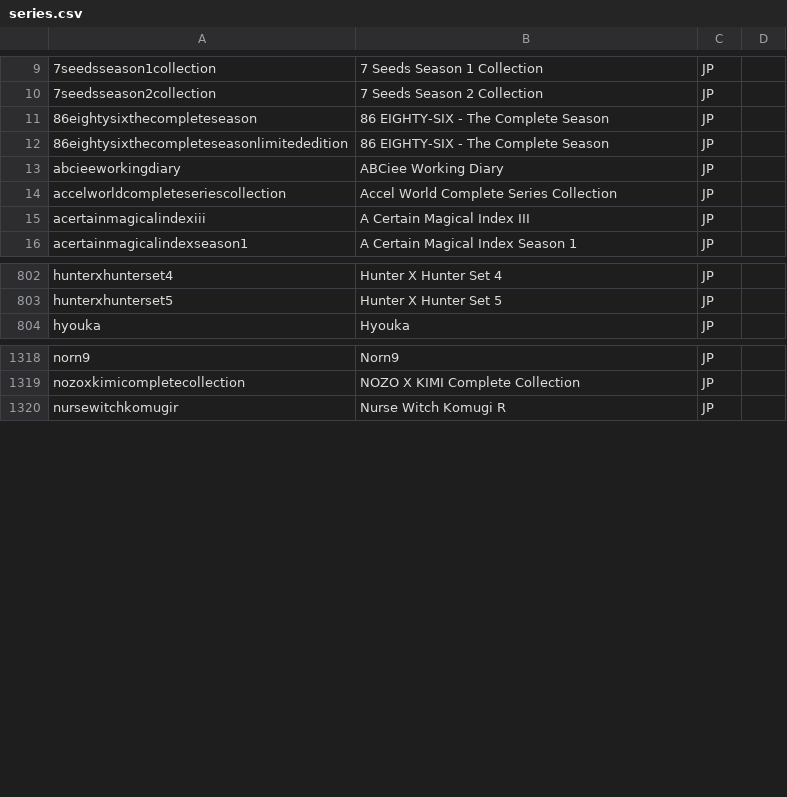
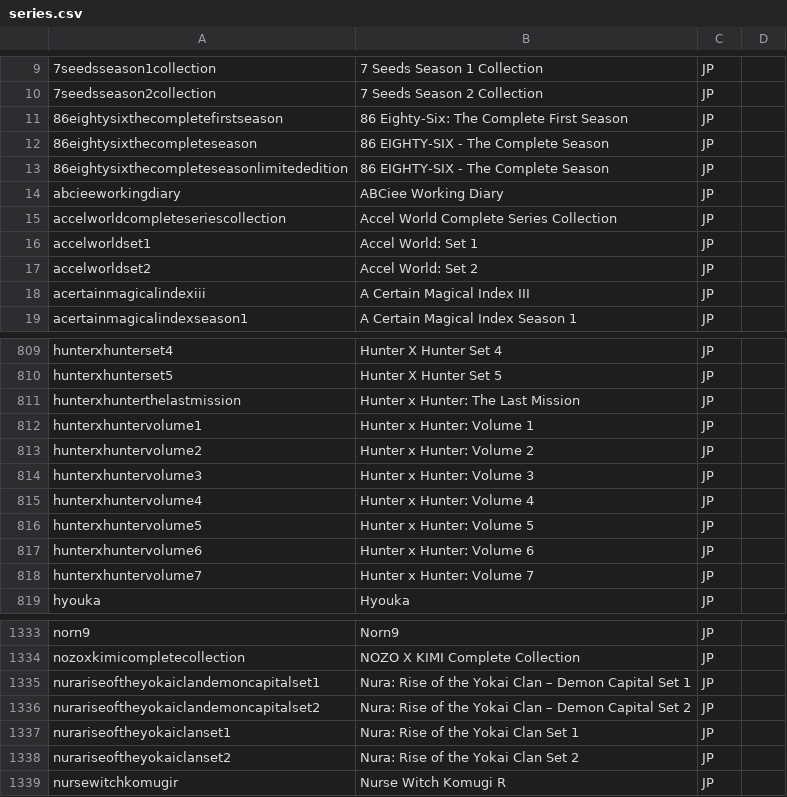
Before and after one commit to animerelease/animerelease.github.io, a CSV file: series.csv, drawn as a sheet; only a part is shown, gaps mark what is left out; the diff covers the shown part only; the diff names each change by its address in the sheet, - before the commit and + after, or states it on an @@ line.

```diff
--- a/series.csv
+++ b/series.csv
+row 11: 86eightysixthecompletefirstseason | 86 Eighty-Six: The Complete First Season | JP
+row 16: accelworldset1 | Accel World: Set 1 | JP
+row 17: accelworldset2 | Accel World: Set 2 | JP
+row 811: hunterxhunterthelastmission | Hunter x Hunter: The Last Mission | JP
+row 812: hunterxhuntervolume1 | Hunter x Hunter: Volume 1 | JP
+row 813: hunterxhuntervolume2 | Hunter x Hunter: Volume 2 | JP
+row 814: hunterxhuntervolume3 | Hunter x Hunter: Volume 3 | JP
+row 815: hunterxhuntervolume4 | Hunter x Hunter: Volume 4 | JP
+row 816: hunterxhuntervolume5 | Hunter x Hunter: Volume 5 | JP
+row 817: hunterxhuntervolume6 | Hunter x Hunter: Volume 6 | JP
+row 818: hunterxhuntervolume7 | Hunter x Hunter: Volume 7 | JP
+row 1335: nurariseoftheyokaiclandemoncapitalset1 | Nura: Rise of the Yokai Clan – Demon Capital Set 1 | JP
+row 1336: nurariseoftheyokaiclandemoncapitalset2 | Nura: Rise of the Yokai Clan – Demon Capital Set 2 | JP
+row 1337: nurariseoftheyokaiclanset1 | Nura: Rise of the Yokai Clan Set 1 | JP
+row 1338: nurariseoftheyokaiclanset2 | Nura: Rise of the Yokai Clan Set 2 | JP
```
Also changed, not shown: 11 added rows elsewhere in this file, books.csv, 11 other files.
